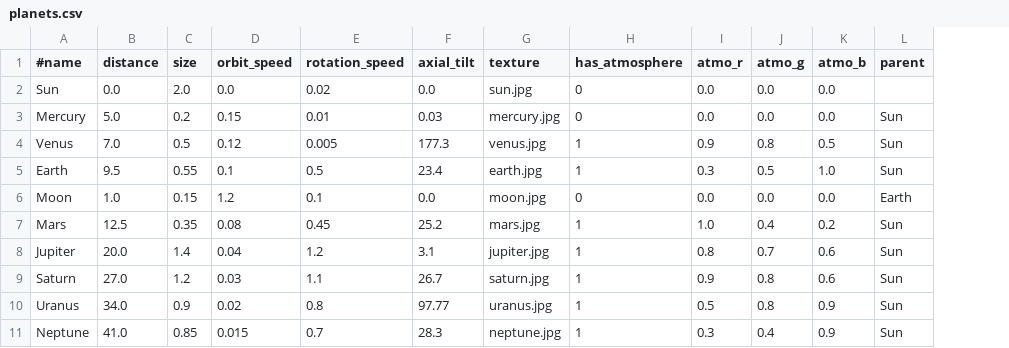
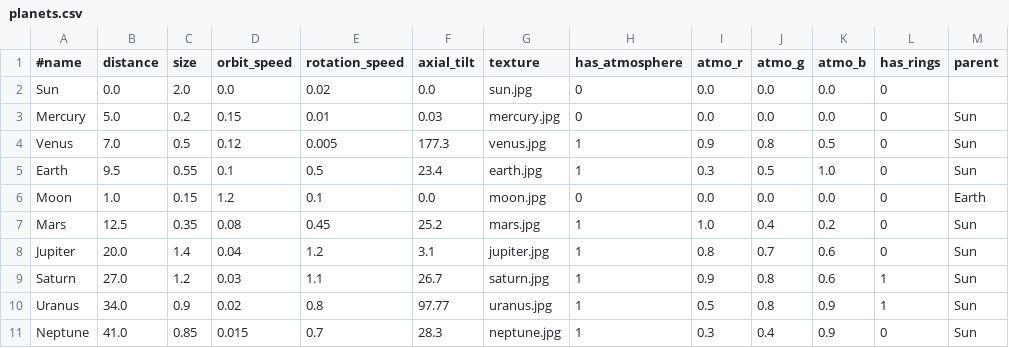
Before and after one commit to NDominikViktor/Project_Solaris, a CSV file: assets/planets.csv, drawn as a sheet; the diff names each change by its address in the sheet, - before the commit and + after, or states it on an @@ line.

```diff
--- a/assets/planets.csv
+++ b/assets/planets.csv
+column L (has_rings), rows 2-11: 0 | 0 | 0 | 0 | 0 | 0 | 0 | 1 | 1 | 0
```
Also changed, not shown: cmake-build-debug/assets/planets.csv, 11 other files.
